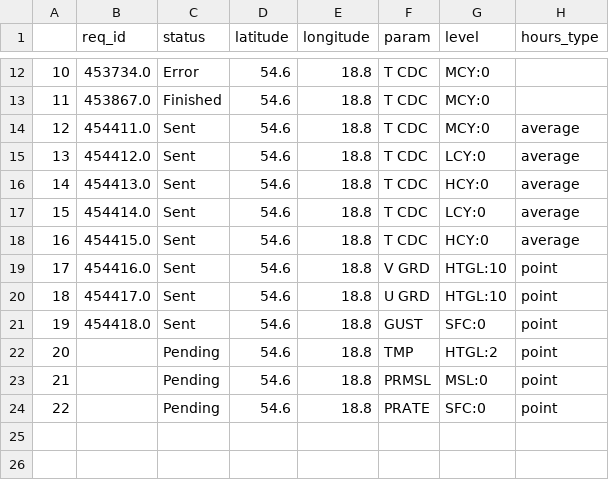
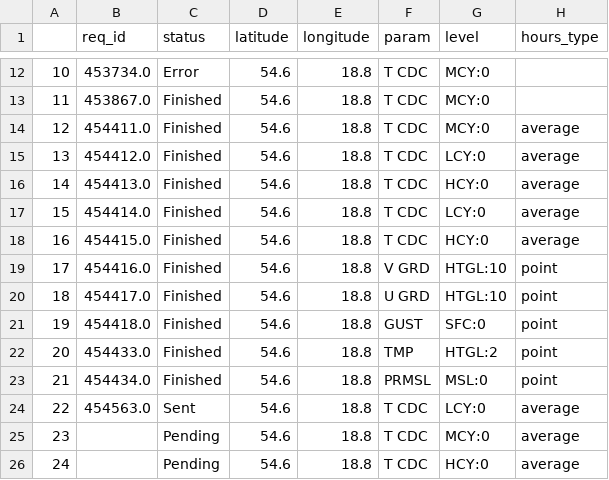
Before and after one commit to adambelniak/WindForecast, a CSV file: gfs-archive-0-25/gfs_processor/csv/req_list.csv, drawn as a sheet; only a part is shown, gaps mark what is left out; addresses are those after the commit; the diff names each change by its address in the sheet, - before the commit and + after, or states it on an @@ line.

```diff
--- a/gfs-archive-0-25/gfs_processor/csv/req_list.csv
+++ b/gfs-archive-0-25/gfs_processor/csv/req_list.csv
-C14:C21 (status): Sent
+C14:C21 (status): Finished
-B22 (req_id): (empty)
+B22 (req_id): 454433.0
-C22:C23 (status): Pending
+C22:C23 (status): Finished
-B23 (req_id): (empty)
+B23 (req_id): 454434.0
+row 24: 22 | 454563.0 | Sent | 54.6 | 18.8 | T CDC | LCY:0 | average
@@ column A renumbered in row 25 @@
-F25 (param): PRATE
+F25 (param): T CDC
-G25 (level): SFC:0
+G25 (level): MCY:0
-H25 (hours_type): point
+H25 (hours_type): average
+row 26: 24 |  | Pending | 54.6 | 18.8 | T CDC | HCY:0 | average
```
Also changed, not shown: 3 other files.
